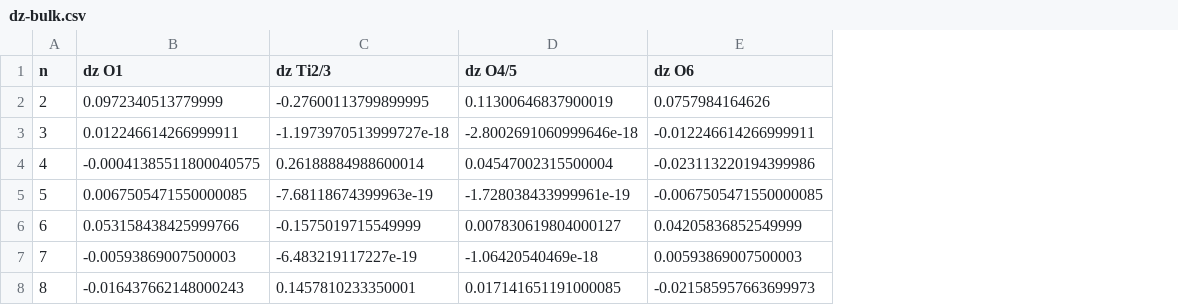
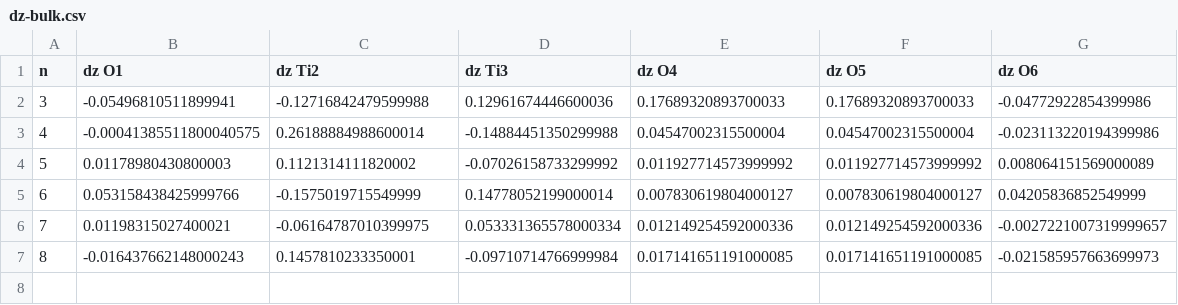
Before and after one commit to tomfroembgen/WP12, a CSV file: 3_bredow/ex2/dz-bulk.csv, drawn as a sheet; removed rows and columns are numbered as before the commit, all else as after; the diff names each change by its address in the sheet, - before the commit and + after, or states it on an @@ line.

```diff
--- a/3_bredow/ex2/dz-bulk.csv
+++ b/3_bredow/ex2/dz-bulk.csv
+column D (dz Ti3), row 3: -0.14884451350299988; row 5: 0.14778052199000014; row 7: -0.09710714766999984
+column F (dz O5), row 3: 0.04547002315500004; row 5: 0.007830619804000127; row 7: 0.017141651191000085
-C1: dz Ti2/3
+C1: dz Ti2
-E1: dz O4/5
+E1: dz O4
-row 2: 2 | 0.0972340513779999 | -0.27600113799899995 | 0.11300646837900019 | 0.0757984164626
-row 3: 3 | 0.012246614266999911 | -1.1973970513999727e-18 | -2.8002691060999646e-18 | -0.012246614266999911
+row 2: 3 | -0.05496810511899941 | -0.12716842479599988 | 0.12961674446600036 | 0.17689320893700033 | 0.17689320893700033 | -0.04772922854399986
-row 5: 5 | 0.0067505471550000085 | -7.68118674399963e-19 | -1.728038433999961e-19 | -0.0067505471550000085
+row 4: 5 | 0.01178980430800003 | 0.1121314111820002 | -0.07026158733299992 | 0.011927714573999992 | 0.011927714573999992 | 0.008064151569000089
-row 7: 7 | -0.00593869007500003 | -6.483219117227e-19 | -1.06420540469e-18 | 0.00593869007500003
+row 6: 7 | 0.01198315027400021 | -0.06164787010399975 | 0.053331365578000334 | 0.012149254592000336 | 0.012149254592000336 | -0.0027221007319999657
```
Also changed, not shown: 3_bredow/ex2/dz-surf.csv, 9 other files.
